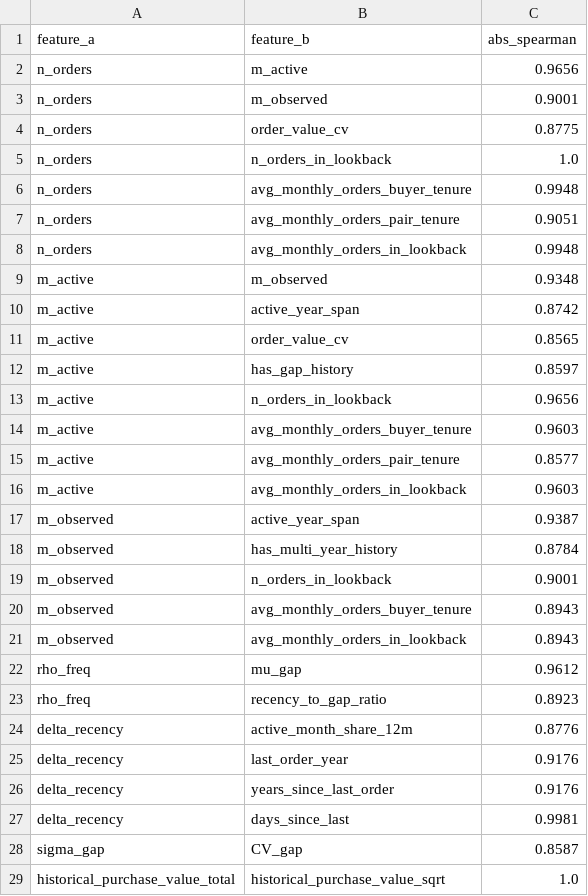
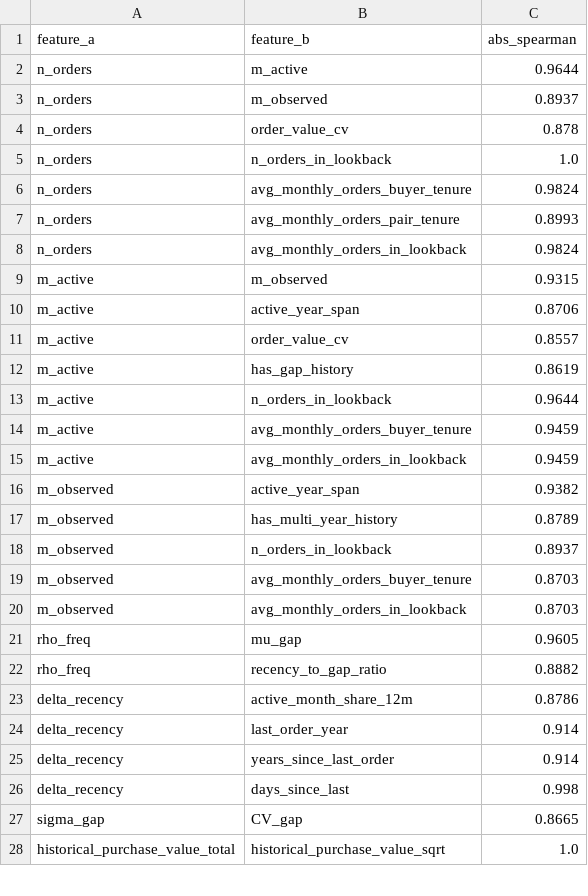
Before and after one commit to FridljDa/DataMininghackathon, a CSV file: data/10_feature_analysis/online/feature_redundancy.csv, drawn as a sheet; only a part is shown; the diff covers the shown part only.

```diff
--- a/data/10_feature_analysis/online/feature_redundancy.csv
+++ b/data/10_feature_analysis/online/feature_redundancy.csv
@@ -1,29 +1,28 @@
 feature_a,feature_b,abs_spearman
-n_orders,m_active,0.9656
-n_orders,m_observed,0.9001
-n_orders,order_value_cv,0.8775
+n_orders,m_active,0.9644
+n_orders,m_observed,0.8937
+n_orders,order_value_cv,0.878
 n_orders,n_orders_in_lookback,1.0
-n_orders,avg_monthly_orders_buyer_tenure,0.9948
-n_orders,avg_monthly_orders_pair_tenure,0.9051
-n_orders,avg_monthly_orders_in_lookback,0.9948
-m_active,m_observed,0.9348
-m_active,active_year_span,0.8742
-m_active,order_value_cv,0.8565
-m_active,has_gap_history,0.8597
-m_active,n_orders_in_lookback,0.9656
-m_active,avg_monthly_orders_buyer_tenure,0.9603
-m_active,avg_monthly_orders_pair_tenure,0.8577
-m_active,avg_monthly_orders_in_lookback,0.9603
-m_observed,active_year_span,0.9387
-m_observed,has_multi_year_history,0.8784
-m_observed,n_orders_in_lookback,0.9001
-m_observed,avg_monthly_orders_buyer_tenure,0.8943
-m_observed,avg_monthly_orders_in_lookback,0.8943
-rho_freq,mu_gap,0.9612
-rho_freq,recency_to_gap_ratio,0.8923
-delta_recency,active_month_share_12m,0.8776
-delta_recency,last_order_year,0.9176
-delta_recency,years_since_last_order,0.9176
-delta_recency,days_since_last,0.9981
-sigma_gap,CV_gap,0.8587
+n_orders,avg_monthly_orders_buyer_tenure,0.9824
+n_orders,avg_monthly_orders_pair_tenure,0.8993
+n_orders,avg_monthly_orders_in_lookback,0.9824
+m_active,m_observed,0.9315
+m_active,active_year_span,0.8706
+m_active,order_value_cv,0.8557
+m_active,has_gap_history,0.8619
+m_active,n_orders_in_lookback,0.9644
+m_active,avg_monthly_orders_buyer_tenure,0.9459
+m_active,avg_monthly_orders_in_lookback,0.9459
+m_observed,active_year_span,0.9382
+m_observed,has_multi_year_history,0.8789
+m_observed,n_orders_in_lookback,0.8937
+m_observed,avg_monthly_orders_buyer_tenure,0.8703
+m_observed,avg_monthly_orders_in_lookback,0.8703
+rho_freq,mu_gap,0.9605
+rho_freq,recency_to_gap_ratio,0.8882
+delta_recency,active_month_share_12m,0.8786
+delta_recency,last_order_year,0.914
+delta_recency,years_since_last_order,0.914
+delta_recency,days_since_last,0.998
+sigma_gap,CV_gap,0.8665
 historical_purchase_value_total,historical_purchase_value_sqrt,1.0
```
Also changed, not shown: 2 added rows and 31 edited cells elsewhere in this file, data/10_feature_analysis/offline/feature_summary.csv, data/10_feature_analysis/online/feature_summary.csv, 45 other files.
